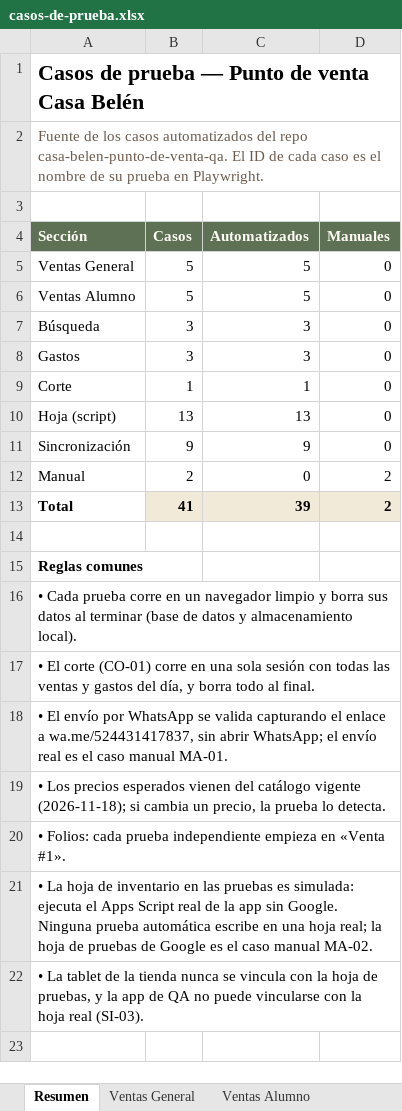
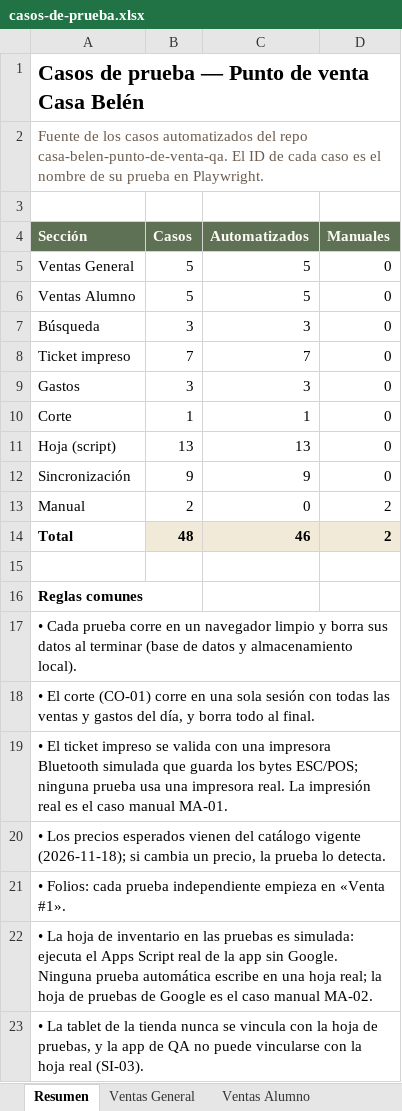
Before and after one commit to Irving-norte/casa-belen-punto-de-venta-qa, an Excel workbook: docs/casos-de-prueba.xlsx, sheet Resumen, drawn as a sheet; values as stored, in another font and other column widths than the file's, no borders; addresses are those after the commit; the diff names each change by its address in the sheet, - before the commit and + after, or states it on an @@ line.

```diff
--- a/docs/casos-de-prueba.xlsx (sheet Resumen)
+++ b/docs/casos-de-prueba.xlsx (sheet Resumen)
+row 8: Ticket impreso | 7 | 7 | 0
-B14 (Casos): 41
+B14 (Casos): 48
-C14 (Automatizados): 39
+C14 (Automatizados): 46
-A19 (Sección): • El envío por WhatsApp se valida capturando el enlace a wa.me/524431417837, sin abrir WhatsApp; el envío real es…
+A19 (Sección): • El ticket impreso se valida con una impresora Bluetooth simulada que guarda los bytes ESC/POS; ninguna prueba usa una impresora real. La impresión real es…
```
Also changed, not shown: sheet Ventas Alumno, sheet Ventas General, sheet Búsqueda, sheet Manual, sheet Sincronización, other sheet tabs, formulas that keep their value, 22 other files.
